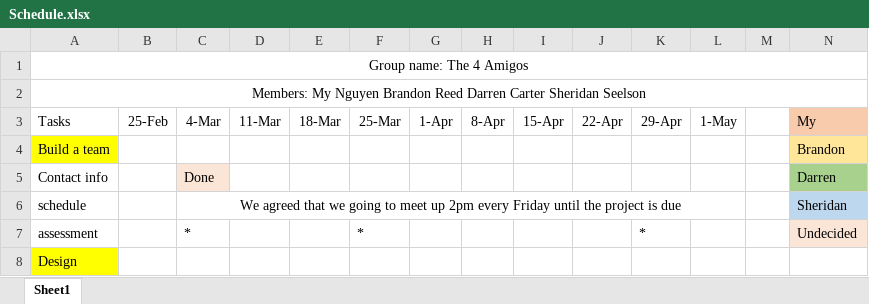
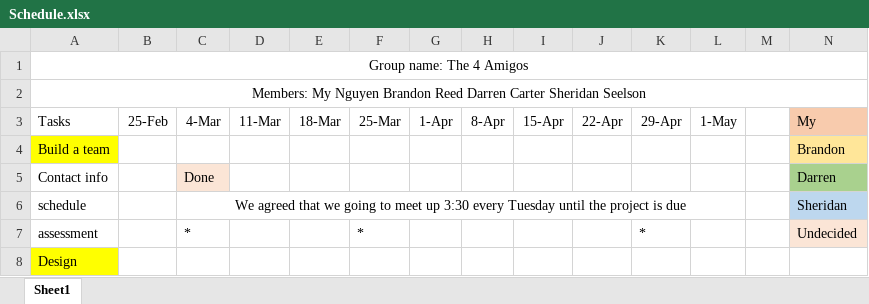
Before and after one commit to baylorboy1122/Frogger_to_the_max, an Excel workbook: Schedule.xlsx, sheet Sheet1, drawn as a sheet; only a part is shown; values as stored, in another font and other column widths than the file's, no borders; the diff names each change by its address in the sheet, - before the commit and + after, or states it on an @@ line.

Commit message:
Update Schedule.xlsx

```diff
--- a/Schedule.xlsx (sheet Sheet1)
+++ b/Schedule.xlsx (sheet Sheet1)
-C6: …meet up 2pm every Friday until the…
+C6: …meet up 3:30 every Tuesday until the…
```
